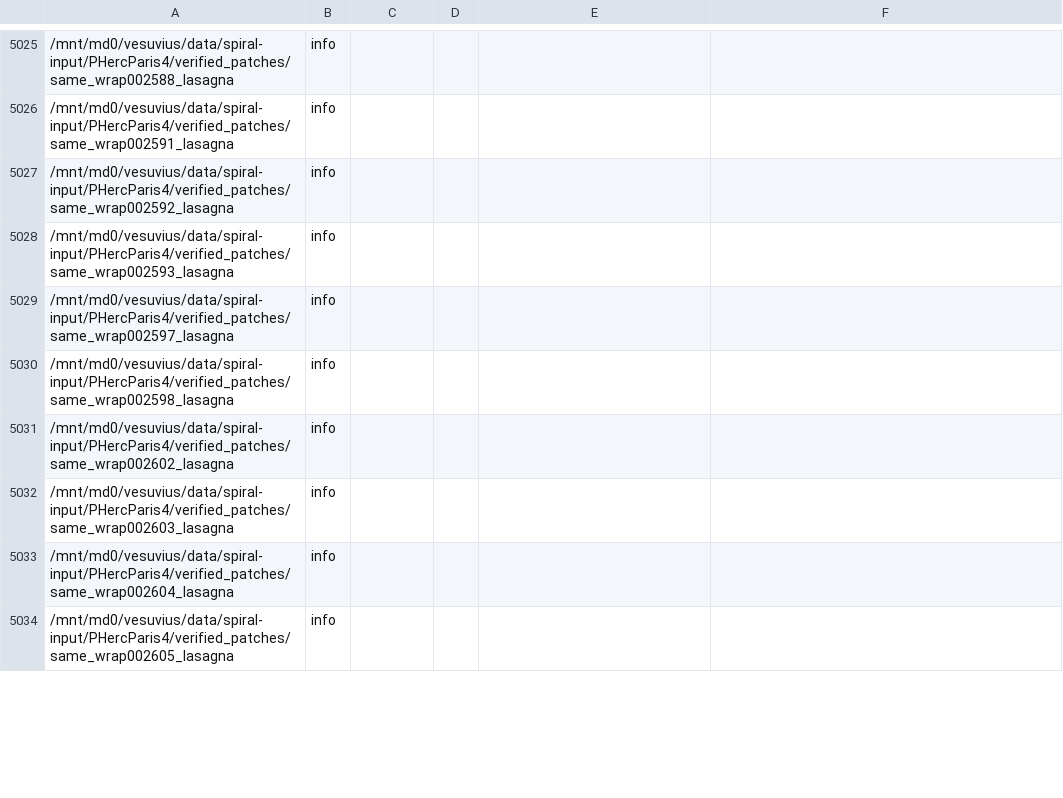
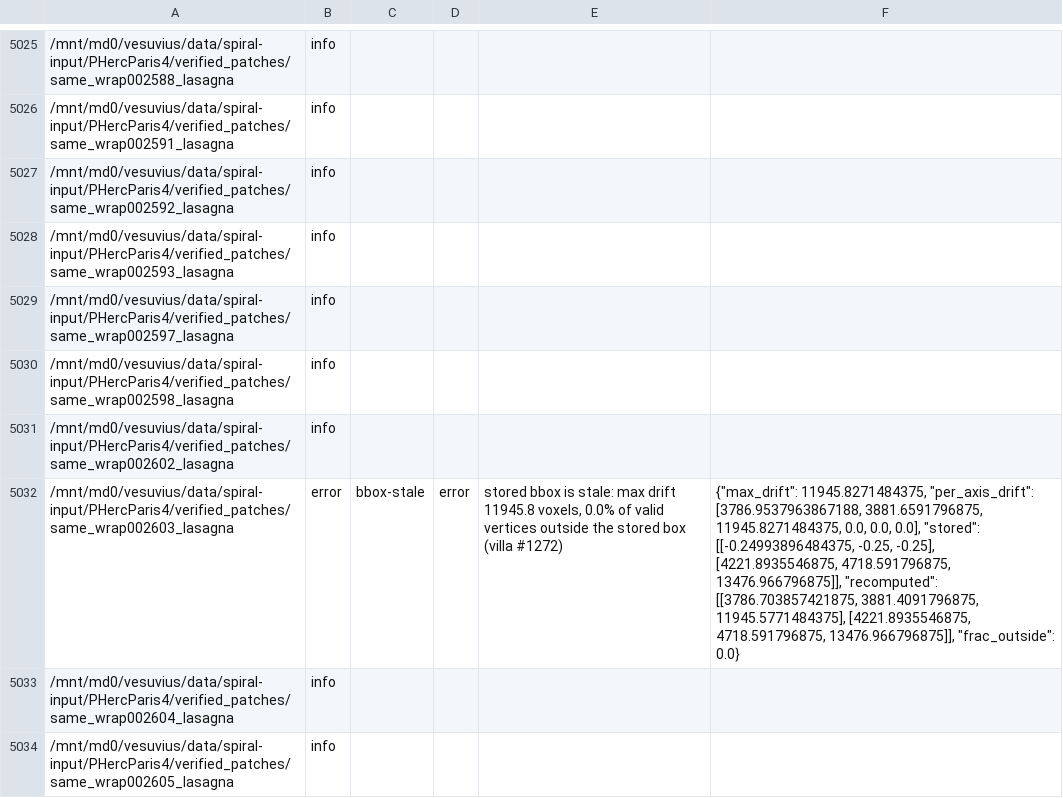
Before and after one commit to Nieuwlaar/tifxyz-repair, a CSV file: audit/audit.csv, drawn as a sheet; only a part is shown, gaps mark what is left out; the diff covers the shown part only; the diff names each change by its address in the sheet, - before the commit and + after, or states it on an @@ line.

Commit message:
v0.2.0: reproduce VC3D's full loader validity rules (fixes false positives)
v0.1.0 computed validity as x != -1 only. VC3D's loader invalidates points
two further ways before QuadSurface::bbox() ever runs: z <= 0, and mask.tif
channel 0 below 255 (with integer-multiple decimation). Replaying only
the bbox() test over the raw TIFFs counted points VC3D discards and inflated
the extent.

That produced 7 false positives in the v0.1.0 audit, including the patch used
as the README example: auto_grown_20260420184842414_region_000 has 0.000
voxels of drift under loader semantics, not 439. fix would have overwritten
correct published bboxes.

With the correct rules the audit reproduces villa #1272 exactly: 106 of 4,922
patch directories stale on some axis, 59 on z, worst offender
same_wrap002986_lasagna at 654 voxels, matching the figures @Nicodol reported
from an independent implementation.

- core: apply z<=0 and mask.tif in Patch.valid, matching C++ NaN semantics
  (NaN <= 0 is false, so NaN z stays valid and is reported by nan-vertices)
- checks: partial-sentinel now only y == -1; z == -1 is covered by the z rule
- tests: TestLoaderSemantics incl. a regression that a correct bbox with
  masked/z<=0 outliers beyond it is neither flagged nor rewritten
- regenerate audit, corrected_bboxes.json, deep audit, segment audit
- README: document the full rule, swap flagship to a real offender, credit
  @Nicodol, note windcheck's differing segment-quality axis

```diff
--- a/audit/audit.csv
+++ b/audit/audit.csv
-B5032: info
+B5032: error
-C5032: (empty)
+C5032: bbox-stale
-D5032: (empty)
+D5032: error
-E5032: (empty)
+E5032: stored bbox is stale: max drift 11945.8 voxels, 0.0% of valid vertices outside the stored box (villa #1272)
-F5032: (empty)
+F5032: {"max_drift": 11945.8271484375, "per_axis_drift": [3786.9537963867188, 3881.6591796875, 11945.8271484375, 0.0, 0.0, 0.0], "stored": [[-0.24993896484375, -0.25, -0.25], [4221.8935546875, 4718.591796875, 13476.966796875]], "recomputed": [[3786.703857421875, 3881.4091796875, 11945.5771484375], [4221.8935546875, 4718.591796875, 13476.966796875]], "frac_outside": 0.0}
```
Also changed, not shown: 110 edited cells elsewhere in this file, 11 other files.
